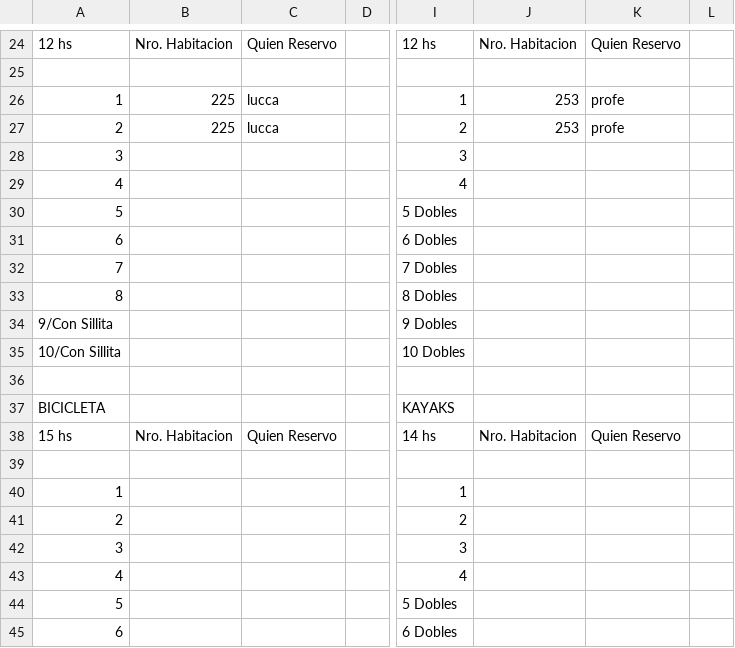
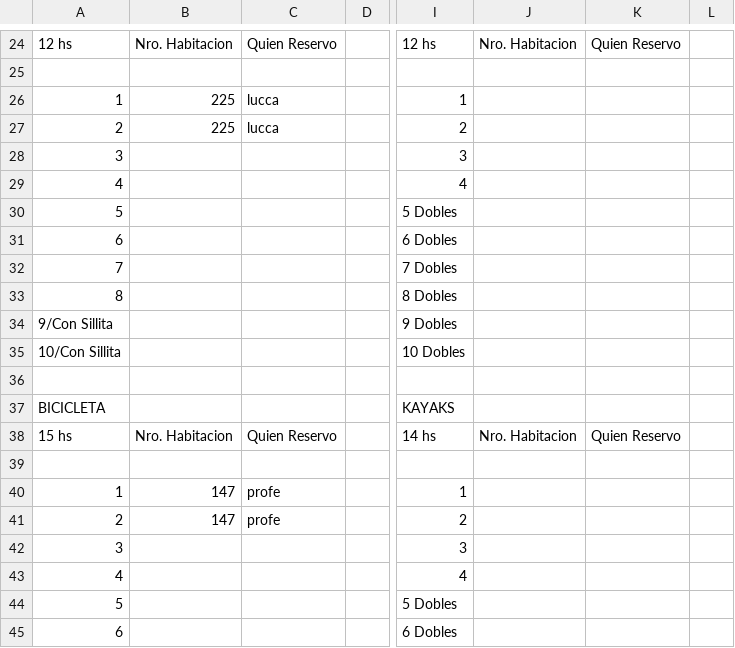
Before and after one commit to Ov6Ar6oz/monitor-google-sheet, a CSV file: estado_actual.csv, drawn as a sheet; only a part is shown, gaps mark what is left out; the diff names each change by its address in the sheet, - before the commit and + after, or states it on an @@ line.

```diff
--- a/estado_actual.csv
+++ b/estado_actual.csv
-J26:J27: 253
+J26:J27: (empty)
-K26:K27: profe
+K26:K27: (empty)
-B40:B41: (empty)
+B40:B41: 147
-C40:C41: (empty)
+C40:C41: profe
```
Also changed, not shown: estado_anterior.csv.
